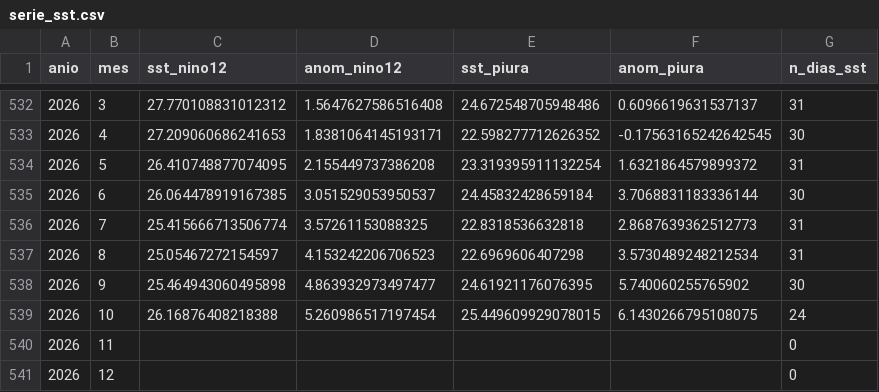
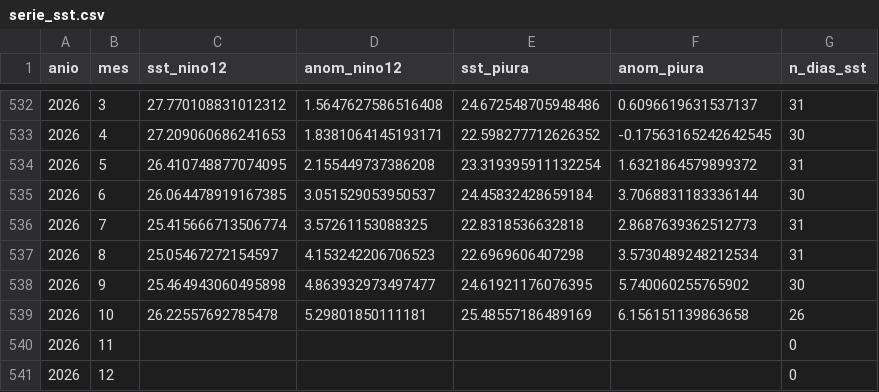
Before and after one commit to Star-dust25/pulso, a CSV file: backend/data/datos/serie_sst.csv, drawn as a sheet; only a part is shown, gaps mark what is left out.

```diff
--- a/backend/data/datos/serie_sst.csv
+++ b/backend/data/datos/serie_sst.csv
@@ -538,3 +538,3 @@ anio,mes,sst_nino12,anom_nino12,sst_piura,anom_piura,n_dias_sst
 2026,9,25.464943060495898,4.863932973497477,24.61921176076395,5.740060255765902,30
-2026,10,26.16876408218388,5.260986517197454,25.449609929078015,6.1430266795108075,24
+2026,10,26.22557692785478,5.29801850111181,25.48557186489169,6.156151139863658,26
 2026,11,,,,,0
```
Also changed, not shown: backend/data/datos/serie_reservorios.csv, backend/data/datos/serie_sst_diaria.csv, 5 other files.
